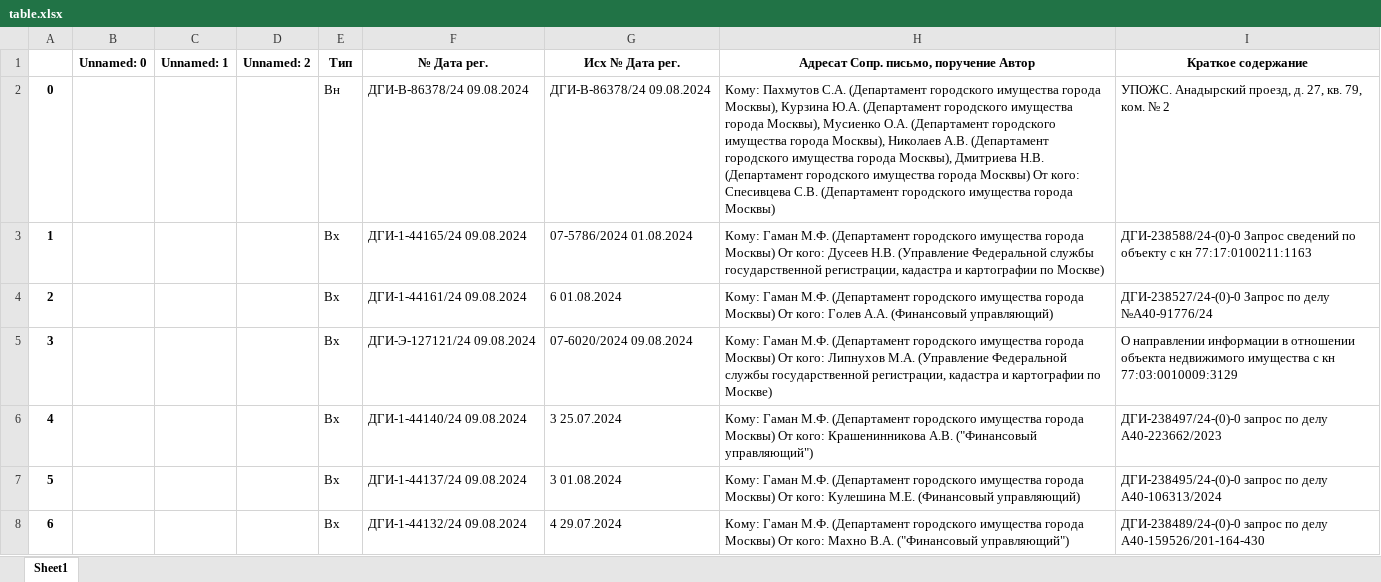
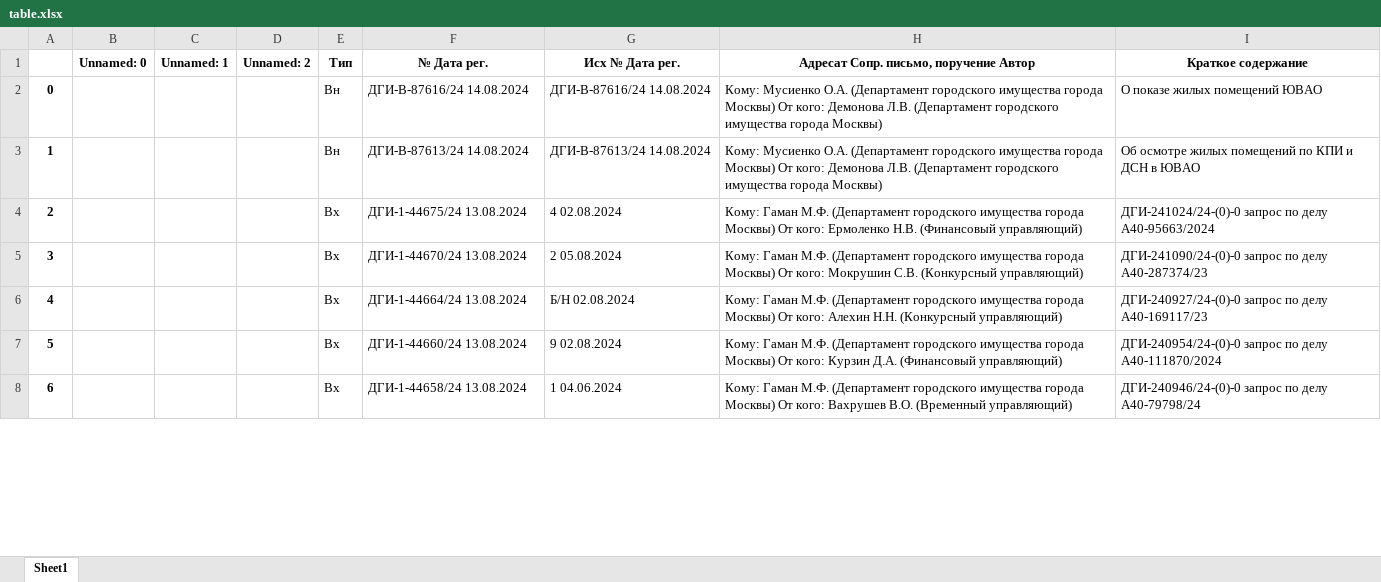
Before and after one commit to tapo44ek/DSA, an Excel workbook: table.xlsx, sheet Sheet1, drawn as a sheet; only a part is shown; values as stored, in another font and other column widths than the file's, no borders; the diff covers the shown part only; the diff names each change by its address in the sheet, - before the commit and + after, or states it on an @@ line.

```diff
--- a/table.xlsx (sheet Sheet1)
+++ b/table.xlsx (sheet Sheet1)
-F2 (№ Дата рег.): ДГИ-В-86378/24 09.08.2024
+F2 (№ Дата рег.): ДГИ-В-87616/24 14.08.2024
-G2 (Исх № Дата рег.): ДГИ-В-86378/24 09.08.2024
+G2 (Исх № Дата рег.): ДГИ-В-87616/24 14.08.2024
-H2: Кому: Пахмутов С.А. (Департамент городского имущества города Москвы), Курзина Ю.А. (Департамент городского имущества города Москвы), Мусиенко О.А. (Департамент городского имущества города Москвы), Николаев А.В. (Департамент городского имущества города Москвы), Дмитриева Н.В. (Департамент городского имущества города Москвы) От кого: Спесивцева С.В. (Департамент городского…
+H2: Кому: Мусиенко О.А. (Департамент городского имущества города Москвы) От кого: Демонова Л.В. (Департамент городского…
-I2 (Краткое содержание): УПОЖС. Анадырский проезд, д. 27, кв. 79, ком. № 2
+I2 (Краткое содержание): О показе жилых помещений ЮВАО
-E3 (Тип): Вх
+E3 (Тип): Вн
-F3 (№ Дата рег.): ДГИ-1-44165/24 09.08.2024
+F3 (№ Дата рег.): ДГИ-В-87613/24 14.08.2024
-G3 (Исх № Дата рег.): 07-5786/2024 01.08.2024
+G3 (Исх № Дата рег.): ДГИ-В-87613/24 14.08.2024
-H3: Кому: Гаман М.Ф. (Департамент городского имущества города Москвы) От кого: Дусеев Н.В. (Управление Федеральной службы государственной регистрации, кадастра и картографии по Москве)
+H3: Кому: Мусиенко О.А. (Департамент городского имущества города Москвы) От кого: Демонова Л.В. (Департамент городского имущества города Москвы)
-I3 (Краткое содержание): ДГИ-238588/24-(0)-0 Запрос сведений по объекту с кн 77:17:0100211:1163
+I3 (Краткое содержание): Об осмотре жилых помещений по КПИ и ДСН в ЮВАО
-F4 (№ Дата рег.): ДГИ-1-44161/24 09.08.2024
+F4 (№ Дата рег.): ДГИ-1-44675/24 13.08.2024
-G4 (Исх № Дата рег.): 6 01.08.2024
+G4 (Исх № Дата рег.): 4 02.08.2024
-H4: …От кого: Голев А.А. (Финансовый управляющий)
+H4: …От кого: Ермоленко Н.В. (Финансовый управляющий)
-I4 (Краткое содержание): ДГИ-238527/24-(0)-0 Запрос по делу №А40-91776/24
+I4 (Краткое содержание): ДГИ-241024/24-(0)-0 запрос по делу А40-95663/2024
-F5 (№ Дата рег.): ДГИ-Э-127121/24 09.08.2024
+F5 (№ Дата рег.): ДГИ-1-44670/24 13.08.2024
-G5 (Исх № Дата рег.): 07-6020/2024 09.08.2024
+G5 (Исх № Дата рег.): 2 05.08.2024
-H5: …От кого: Липнухов М.А. (Управление Федеральной службы государственной регистрации, кадастра и картографии по Москве)
+H5: …От кого: Мокрушин С.В. (Конкурсный управляющий)
-I5 (Краткое содержание): О направлении информации в отношении объекта недвижимого имущества с кн 77:03:0010009:3129
+I5 (Краткое содержание): ДГИ-241090/24-(0)-0 запрос по делу А40-287374/23
-F6 (№ Дата рег.): ДГИ-1-44140/24 09.08.2024
+F6 (№ Дата рег.): ДГИ-1-44664/24 13.08.2024
-G6 (Исх № Дата рег.): 3 25.07.2024
+G6 (Исх № Дата рег.): Б/Н 02.08.2024
-H6: …От кого: Крашенинникова А.В. ("Финансовый управляющий")
+H6: …От кого: Алехин Н.Н. (Конкурсный управляющий)
-I6 (Краткое содержание): ДГИ-238497/24-(0)-0 запрос по делу А40-223662/2023
+I6 (Краткое содержание): ДГИ-240927/24-(0)-0 запрос по делу А40-169117/23
-F7 (№ Дата рег.): ДГИ-1-44137/24 09.08.2024
+F7 (№ Дата рег.): ДГИ-1-44660/24 13.08.2024
-G7 (Исх № Дата рег.): 3 01.08.2024
+G7 (Исх № Дата рег.): 9 02.08.2024
-H7: …От кого: Кулешина М.Е. (Финансовый управляющий)
+H7: …От кого: Курзин Д.А. (Финансовый управляющий)
-I7 (Краткое содержание): ДГИ-238495/24-(0)-0 запрос по делу А40-106313/2024
+I7 (Краткое содержание): ДГИ-240954/24-(0)-0 запрос по делу А40-111870/2024
-F8 (№ Дата рег.): ДГИ-1-44132/24 09.08.2024
+F8 (№ Дата рег.): ДГИ-1-44658/24 13.08.2024
-G8 (Исх № Дата рег.): 4 29.07.2024
+G8 (Исх № Дата рег.): 1 04.06.2024
-H8: …От кого: Махно В.А. ("Финансовый управляющий")
+H8: …От кого: Вахрушев В.О. (Временный управляющий)
-I8 (Краткое содержание): ДГИ-238489/24-(0)-0 запрос по делу А40-159526/201-164-430
+I8 (Краткое содержание): ДГИ-240946/24-(0)-0 запрос по делу А40-79798/24
```
Also changed, not shown: 34 edited cells elsewhere in this sheet, 9 other files.
